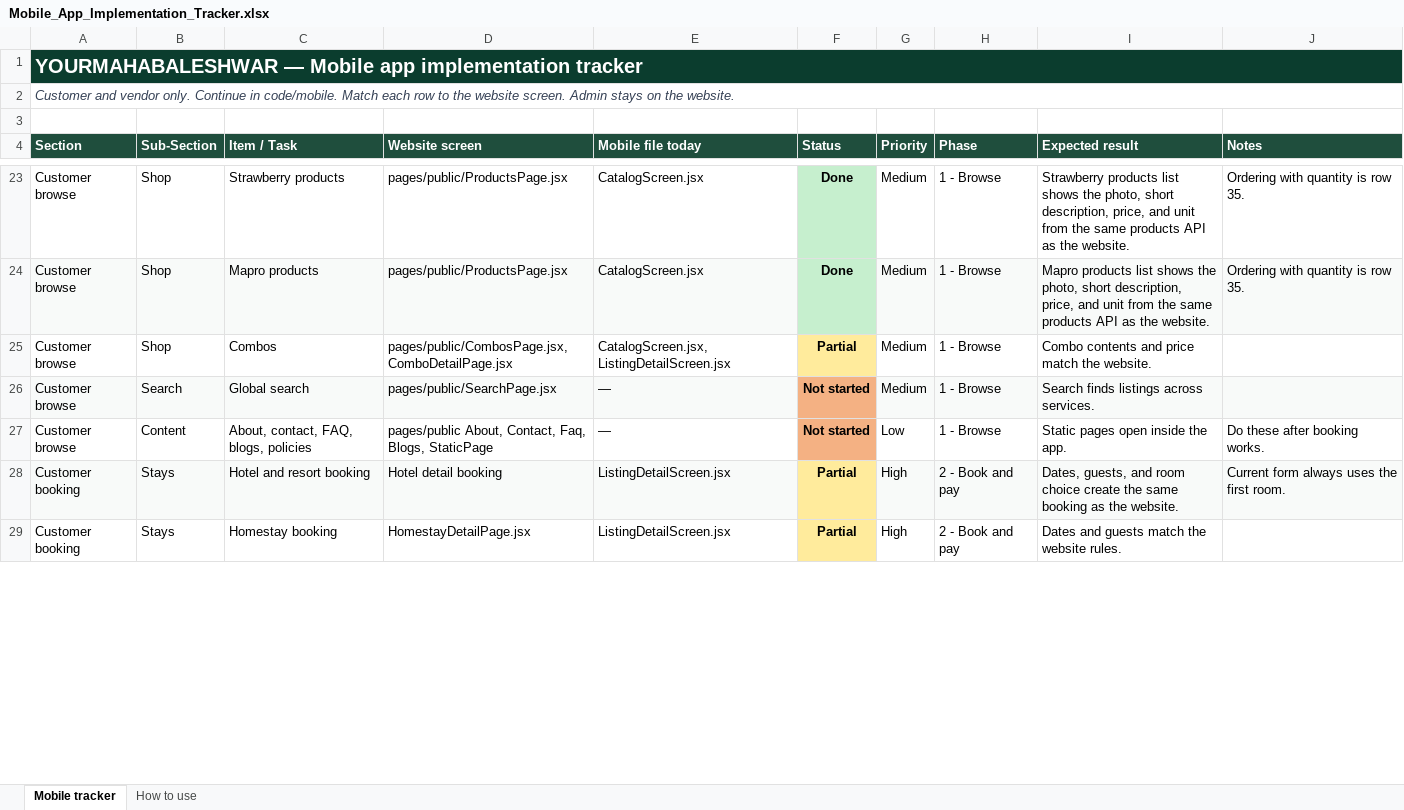
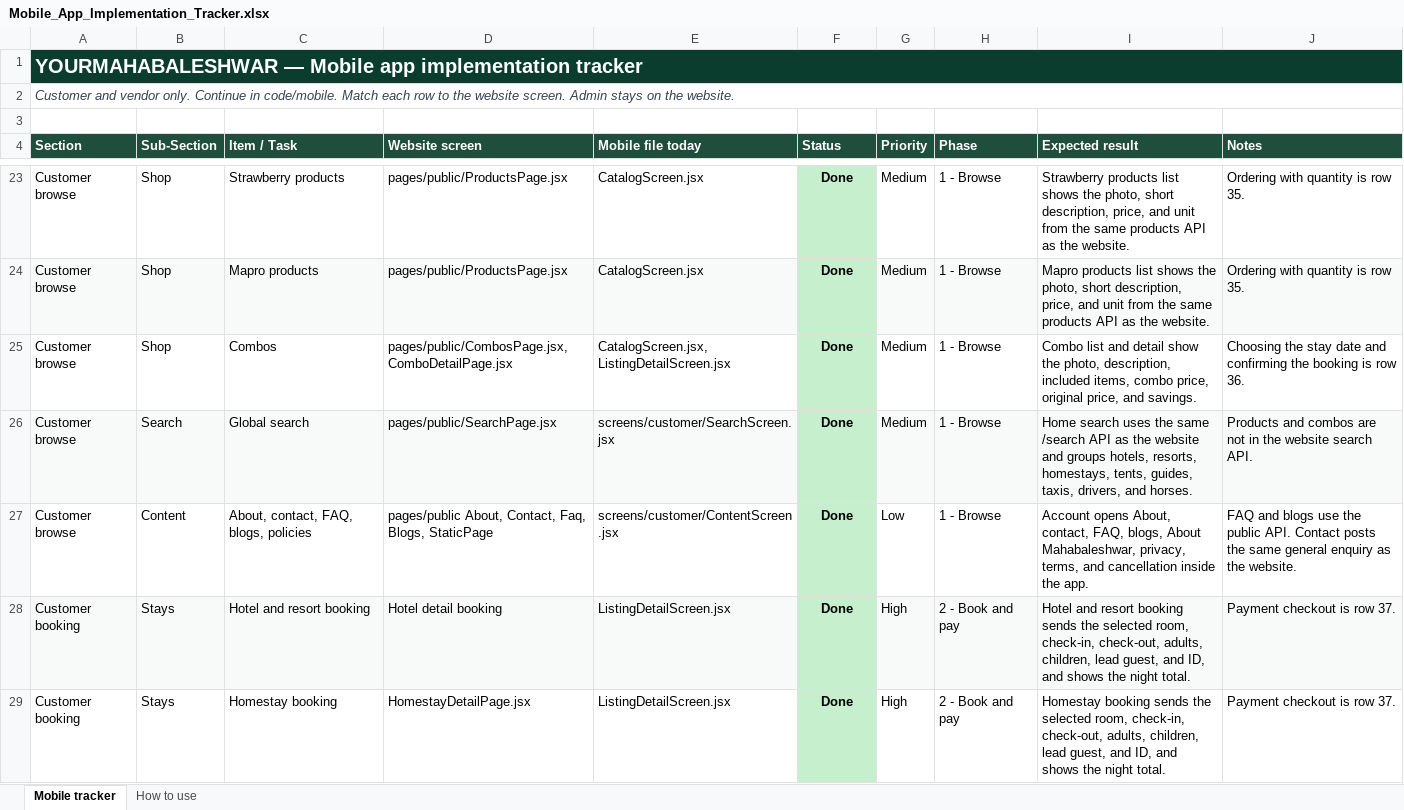
Before and after one commit to 30904/yourmahabaleshwar, an Excel workbook: docs/Mobile_App_Implementation_Tracker.xlsx, sheet Mobile tracker, drawn as a sheet; only a part is shown, gaps mark what is left out; values as stored, in another font and other column widths than the file's, no borders; the diff covers the shown part only; the diff names each change by its address in the sheet, - before the commit and + after, or states it on an @@ line.

```diff
--- a/docs/Mobile_App_Implementation_Tracker.xlsx (sheet Mobile tracker)
+++ b/docs/Mobile_App_Implementation_Tracker.xlsx (sheet Mobile tracker)
-F25 (Status): Partial
+F25 (Status): Done
-F25 fill: #FFEB9C
+F25 fill: #C6EFCE
-I25 (Expected result): Combo contents and price match the website.
+I25 (Expected result): Combo list and detail show the photo, description, included items, combo price, original price, and savings.
-J25 (Notes): (empty)
+J25 (Notes): Choosing the stay date and confirming the booking is row 36.
-E26 (Mobile file today): —
+E26 (Mobile file today): screens/customer/SearchScreen.jsx
-F26:F27 (Status): Not started
+F26:F27 (Status): Done
-F26:F27 fill: #F4B183
+F26:F27 fill: #C6EFCE
-I26 (Expected result): Search finds listings across services.
+I26 (Expected result): Home search uses the same /search API as the website and groups hotels, resorts, homestays, tents, guides, taxis, drivers, and horses.
-J26 (Notes): (empty)
+J26 (Notes): Products and combos are not in the website search API.
-E27 (Mobile file today): —
+E27 (Mobile file today): screens/customer/ContentScreen.jsx
-I27 (Expected result): Static pages open inside the…
+I27 (Expected result): Account opens About, contact, FAQ, blogs, About Mahabaleshwar, privacy, terms, and cancellation inside the…
-J27 (Notes): Do these after booking works.
+J27 (Notes): FAQ and blogs use the public API. Contact posts the same general enquiry as the website.
-F28:F29 (Status): Partial
+F28:F29 (Status): Done
-F28:F29 fill: #FFEB9C
+F28:F29 fill: #C6EFCE
-I28 (Expected result): Dates, guests, and room choice create the same booking as the website.
+I28 (Expected result): Hotel and resort booking sends the selected room, check-in, check-out, adults, children, lead guest, and ID, and shows the night total.
-J28 (Notes): Current form always uses the first room.
+J28 (Notes): Payment checkout is row 37.
-I29 (Expected result): Dates and guests match the website rules.
+I29 (Expected result): Homestay booking sends the selected room, check-in, check-out, adults, children, lead guest, and ID, and shows the night total.
-J29 (Notes): (empty)
+J29 (Notes): Payment checkout is row 37.
```
Also changed, not shown: 16 edited cells and cell formats elsewhere in this sheet, 13 other files.
